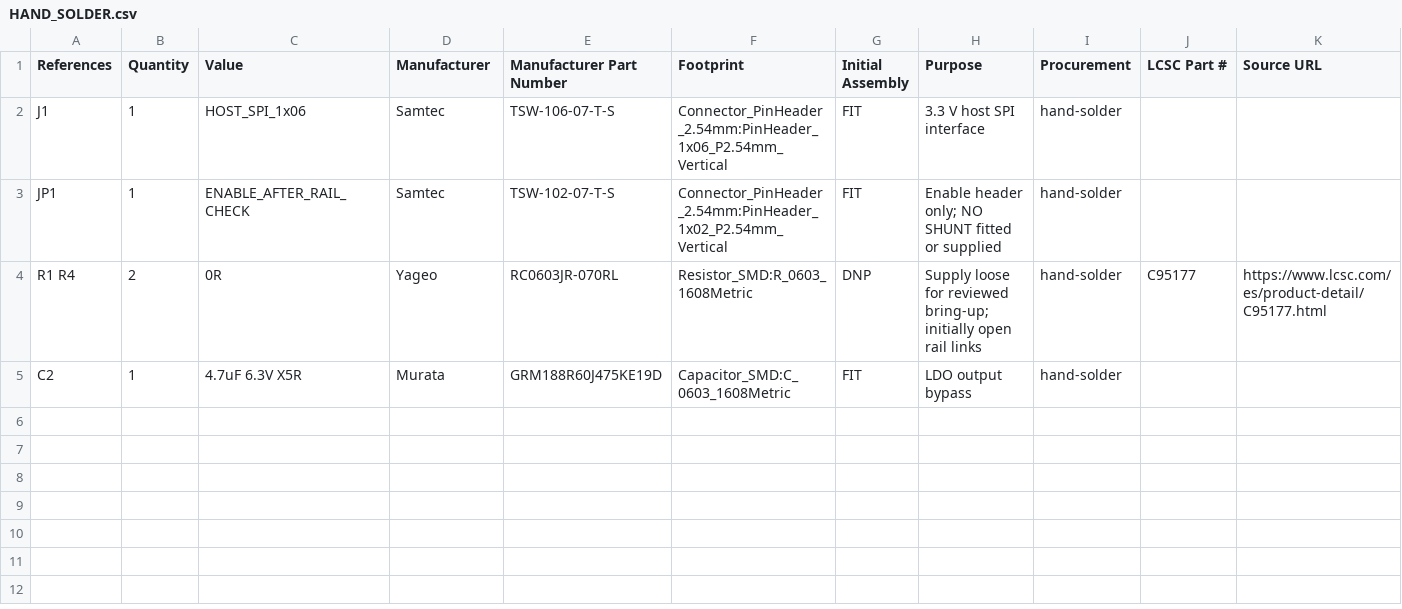
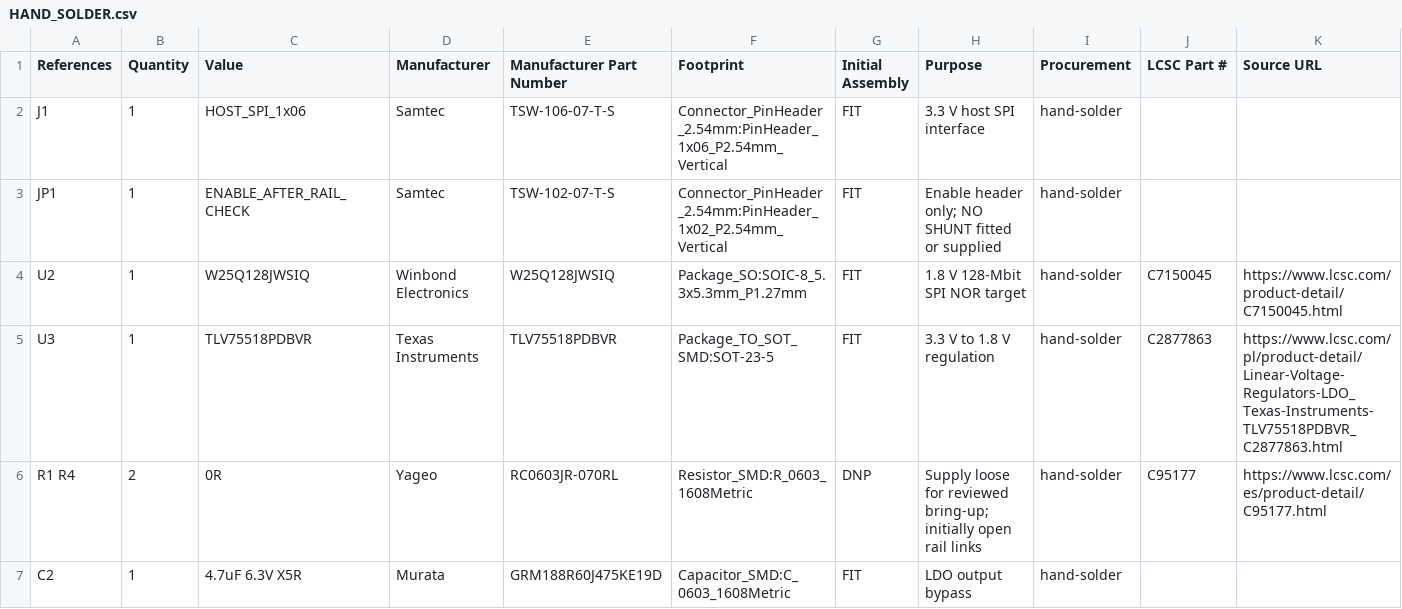
Before and after one commit to Spectating101/hardware-splicer, a CSV file: hardware/reference_designs/spi_flash_adapter_v1/fab/HAND_SOLDER.csv, drawn as a sheet; only a part is shown; rows hold the shown columns only; the diff names each change by its address in the sheet, - before the commit and + after, or states it on an @@ line.

```diff
--- a/hardware/reference_designs/spi_flash_adapter_v1/fab/HAND_SOLDER.csv
+++ b/hardware/reference_designs/spi_flash_adapter_v1/fab/HAND_SOLDER.csv
+row 4: U2 | 1 | W25Q128JWSIQ | Winbond Electronics | W25Q128JWSIQ | Package_SO:SOIC-8_5.3x5.3mm_P1.27mm | FIT | 1.8 V 128-Mbit SPI NOR target | hand-solder | C7150045 | https://www.lcsc.com/product-detail/C7150045.html
+row 5: U3 | 1 | TLV75518PDBVR | Texas Instruments | TLV75518PDBVR | Package_TO_SOT_SMD:SOT-23-5 | FIT | 3.3 V to 1.8 V regulation | hand-solder | C2877863 | https://www.lcsc.com/pl/product-detail/Linear-Voltage-Regulators-LDO_Texas-Instruments-TLV75518PDBVR_C2877863.html
```
Also changed, not shown: hardware/reference_designs/spi_flash_adapter_v1/BOM.csv, hardware/reference_designs/spi_flash_adapter_v1/fab/JLCPCB_BOM.csv, 8 other files.
